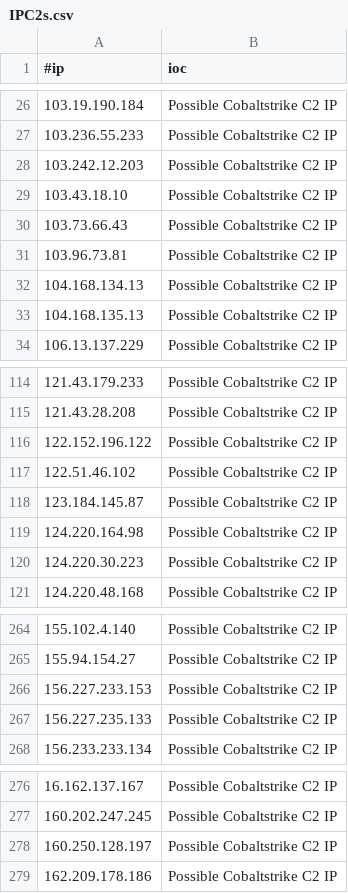
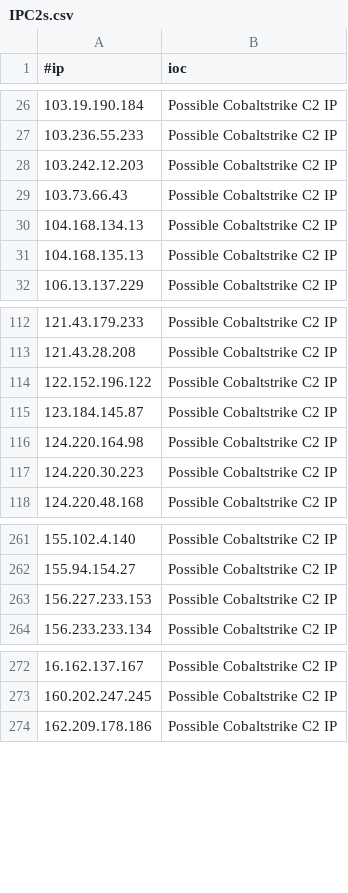
Before and after one commit to Xavier001/IOCs, a CSV file: IPC2s.csv, drawn as a sheet; only a part is shown, gaps mark what is left out; the diff names each change by its address in the sheet, - before the commit and + after, or states it on an @@ line.

```diff
--- a/IPC2s.csv
+++ b/IPC2s.csv
-row 29: 103.43.18.10 | Possible Cobaltstrike C2 IP
-row 31: 103.96.73.81 | Possible Cobaltstrike C2 IP
-row 117: 122.51.46.102 | Possible Cobaltstrike C2 IP
-row 267: 156.227.235.133 | Possible Cobaltstrike C2 IP
-row 278: 160.250.128.197 | Possible Cobaltstrike C2 IP
```
Also changed, not shown: domainC2s-filter-abused.csv, domainC2swithURL.csv, 4 other files.
